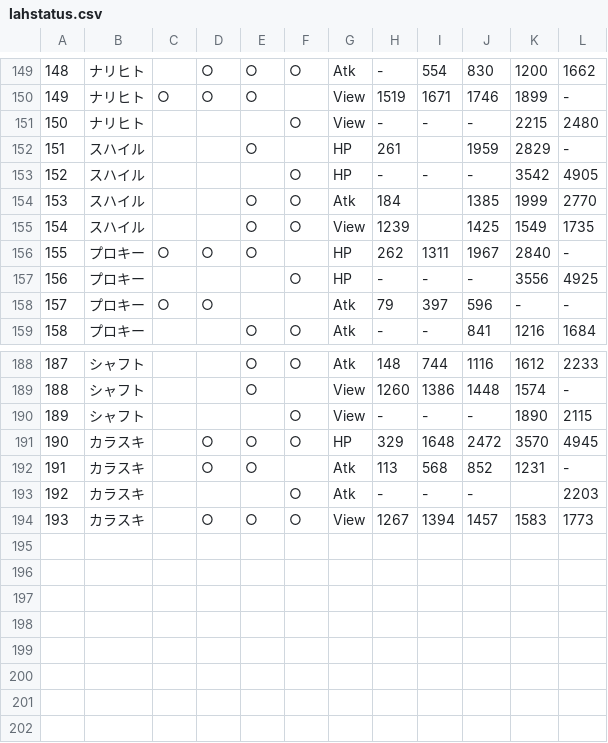
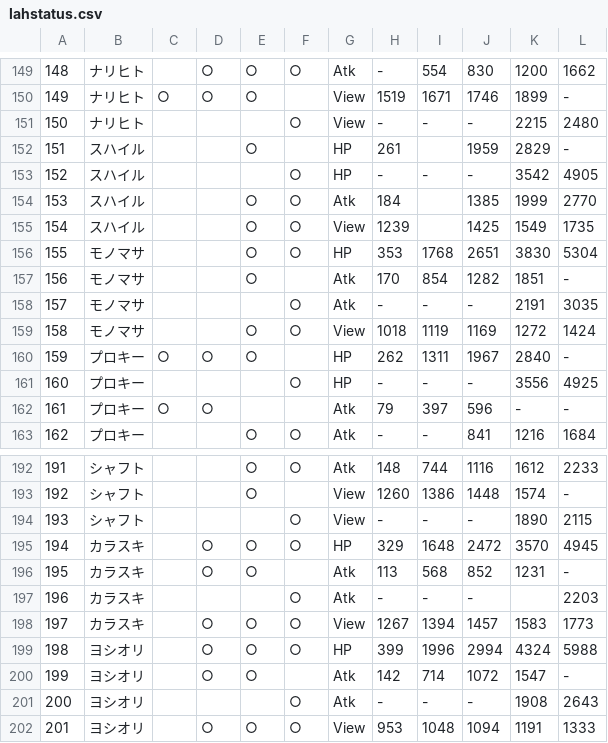
Before and after one commit to 0731gdoh/0731gdoh.github.io, a CSV file: csv/lahstatus.csv, drawn as a sheet; only a part is shown, gaps mark what is left out; addresses are those after the commit; the diff names each change by its address in the sheet, - before the commit and + after, or states it on an @@ line.

```diff
--- a/csv/lahstatus.csv
+++ b/csv/lahstatus.csv
+row 156: 155 | モノマサ |  |  | ○ | ○ | HP | 353 | 1768 | 2651 | 3830 | 5304
+row 157: 156 | モノマサ |  |  | ○ |  | Atk | 170 | 854 | 1282 | 1851 | -
+row 158: 157 | モノマサ |  |  |  | ○ | Atk | - | - | - | 2191 | 3035
+row 159: 158 | モノマサ |  |  | ○ | ○ | View | 1018 | 1119 | 1169 | 1272 | 1424
@@ column A renumbered between rows 160 and 198 @@
+row 199: 198 | ヨシオリ |  | ○ | ○ | ○ | HP | 399 | 1996 | 2994 | 4324 | 5988
+row 200: 199 | ヨシオリ |  | ○ | ○ |  | Atk | 142 | 714 | 1072 | 1547 | -
+row 201: 200 | ヨシオリ |  |  |  | ○ | Atk | - | - | - | 1908 | 2643
+row 202: 201 | ヨシオリ |  | ○ | ○ | ○ | View | 953 | 1048 | 1094 | 1191 | 1333
```
Also changed, not shown: csv/arlist.csv, csv/lahsidekick.csv, 4 other files.
